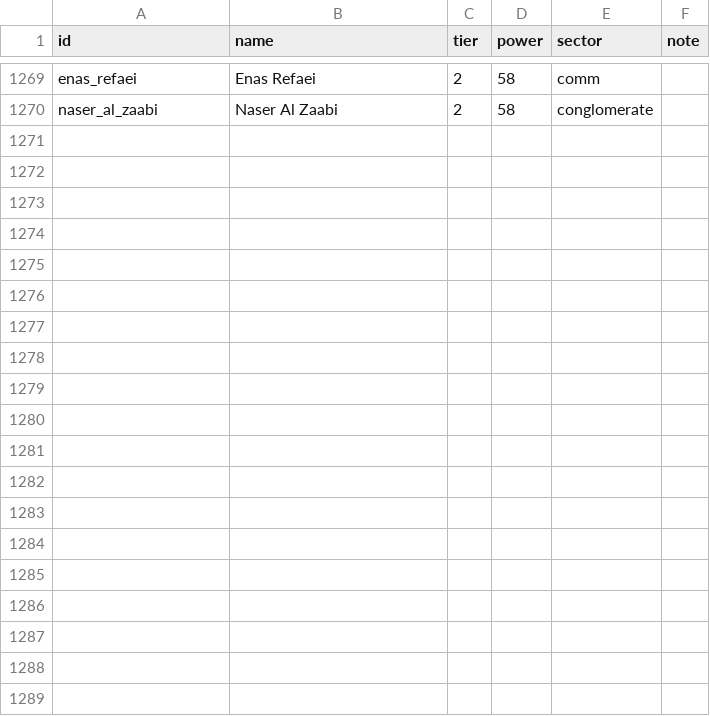
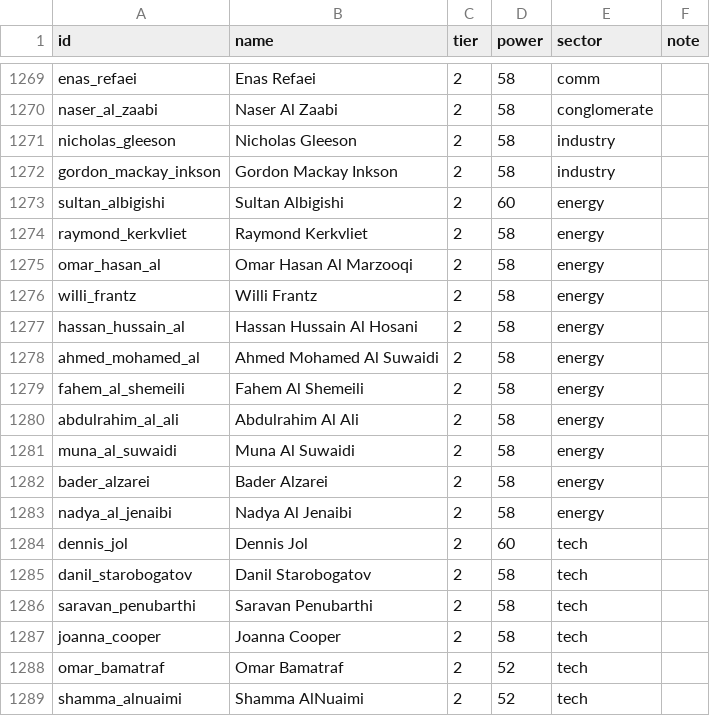
Before and after one commit to qizhangumich/power_network, a CSV file: data/people.csv, drawn as a sheet; only a part is shown, gaps mark what is left out; the diff covers the shown part only; the diff names each change by its address in the sheet, - before the commit and + after, or states it on an @@ line.

```diff
--- a/data/people.csv
+++ b/data/people.csv
+row 1271: nicholas_gleeson | Nicholas Gleeson | 2 | 58 | industry
+row 1272: gordon_mackay_inkson | Gordon Mackay Inkson | 2 | 58 | industry
+row 1273: sultan_albigishi | Sultan Albigishi | 2 | 60 | energy
+row 1274: raymond_kerkvliet | Raymond Kerkvliet | 2 | 58 | energy
+row 1275: omar_hasan_al | Omar Hasan Al Marzooqi | 2 | 58 | energy
+row 1276: willi_frantz | Willi Frantz | 2 | 58 | energy
+row 1277: hassan_hussain_al | Hassan Hussain Al Hosani | 2 | 58 | energy
+row 1278: ahmed_mohamed_al | Ahmed Mohamed Al Suwaidi | 2 | 58 | energy
+row 1279: fahem_al_shemeili | Fahem Al Shemeili | 2 | 58 | energy
+row 1280: abdulrahim_al_ali | Abdulrahim Al Ali | 2 | 58 | energy
+row 1281: muna_al_suwaidi | Muna Al Suwaidi | 2 | 58 | energy
+row 1282: bader_alzarei | Bader Alzarei | 2 | 58 | energy
+row 1283: nadya_al_jenaibi | Nadya Al Jenaibi | 2 | 58 | energy
+row 1284: dennis_jol | Dennis Jol | 2 | 60 | tech
+row 1285: danil_starobogatov | Danil Starobogatov | 2 | 58 | tech
+row 1286: saravan_penubarthi | Saravan Penubarthi | 2 | 58 | tech
+row 1287: joanna_cooper | Joanna Cooper | 2 | 58 | tech
+row 1288: omar_bamatraf | Omar Bamatraf | 2 | 52 | tech
+row 1289: shamma_alnuaimi | Shamma AlNuaimi | 2 | 52 | tech
```
Also changed, not shown: 9 added rows elsewhere in this file, data/backfill_queue.csv, data/roles.csv, 23 other files.
